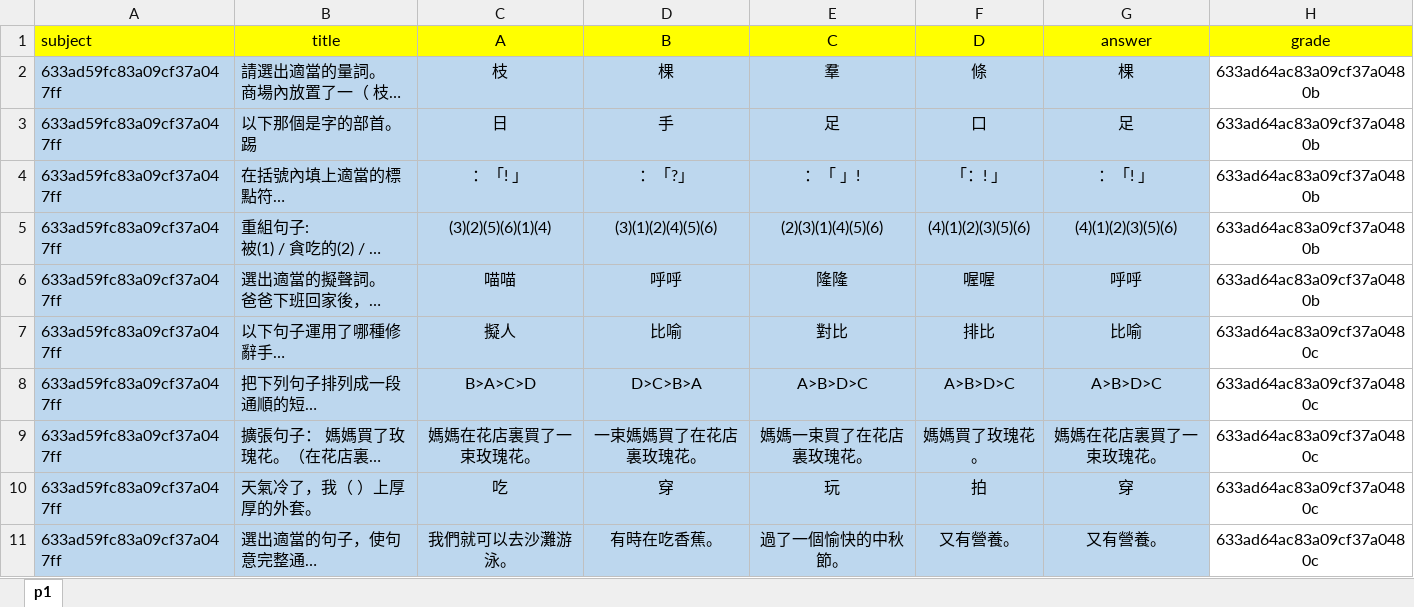
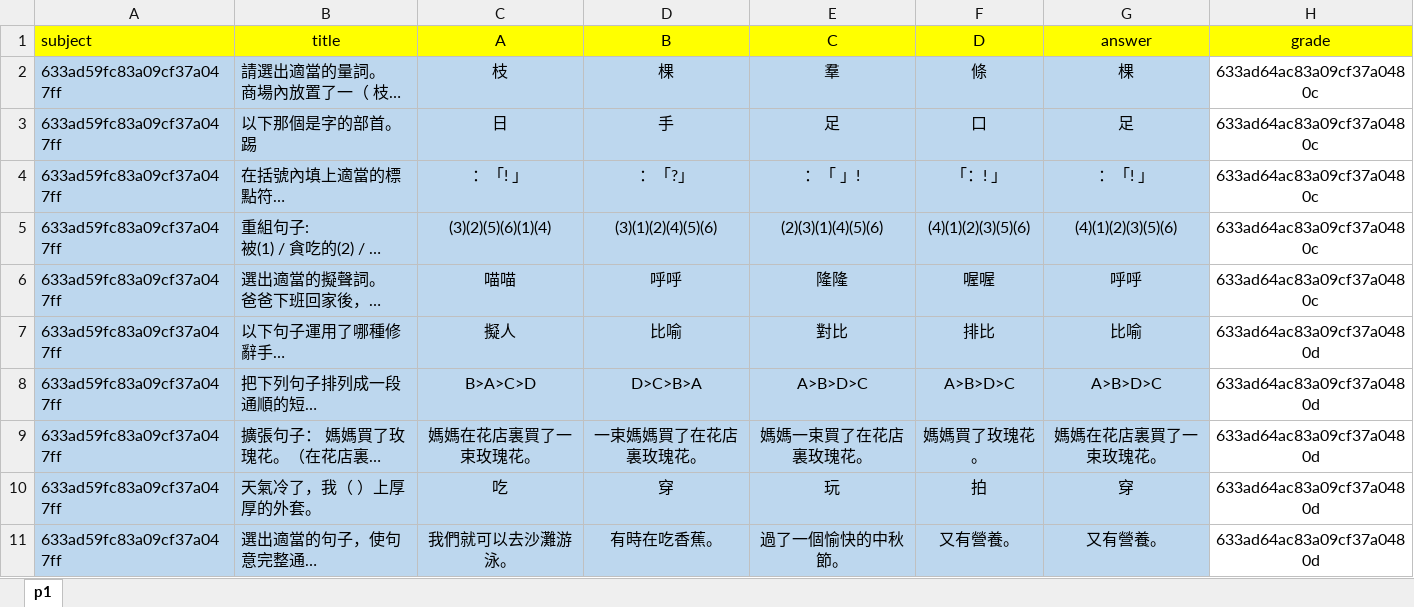
Before and after one commit to RaiaMichael/frdproject, an Excel workbook: backend/qa.xlsx, sheet p1, drawn as a sheet; only a part is shown; long unchanged cells end in …; values as stored, in another font and other column widths than the file's, no borders; the diff covers the shown part only; the diff names each change by its address in the sheet, - before the commit and + after, or states it on an @@ line.

```diff
--- a/backend/qa.xlsx (sheet p1)
+++ b/backend/qa.xlsx (sheet p1)
-H2:H6 (grade): 633ad64ac83a09cf37a0480b
+H2:H6 (grade): 633ad64ac83a09cf37a0480c
-H7:H11 (grade): 633ad64ac83a09cf37a0480c
+H7:H11 (grade): 633ad64ac83a09cf37a0480d
```
Also changed, not shown: 15 added rows, 15 removed rows, 5 moved rows and 30 edited cells elsewhere in this sheet, 4 other files.
